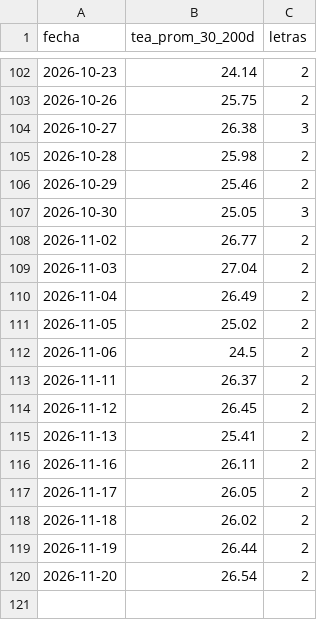
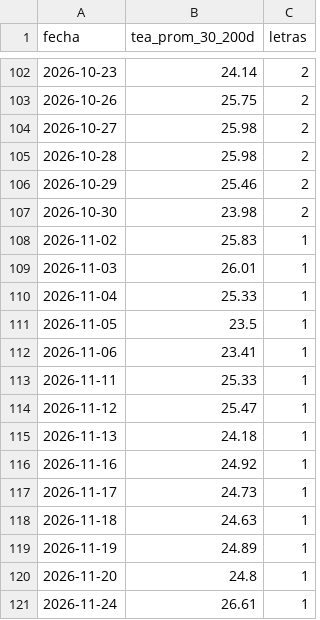
Before and after one commit to Dcostanzo30/ppi-lector, a CSV file: estudios/letras/serie_plazo.csv, drawn as a sheet; only a part is shown, gaps mark what is left out.

```diff
--- a/estudios/letras/serie_plazo.csv
+++ b/estudios/letras/serie_plazo.csv
@@ -103,18 +103,19 @@ fecha,tea_prom_30_200d,letras
 2026-10-26,25.75,2
-2026-10-27,26.38,3
+2026-10-27,25.98,2
 2026-10-28,25.98,2
 2026-10-29,25.46,2
-2026-10-30,25.05,3
-2026-11-02,26.77,2
-2026-11-03,27.04,2
-2026-11-04,26.49,2
-2026-11-05,25.02,2
-2026-11-06,24.5,2
-2026-11-11,26.37,2
-2026-11-12,26.45,2
-2026-11-13,25.41,2
-2026-11-16,26.11,2
-2026-11-17,26.05,2
-2026-11-18,26.02,2
-2026-11-19,26.44,2
-2026-11-20,26.54,2
+2026-10-30,23.98,2
+2026-11-02,25.83,1
+2026-11-03,26.01,1
+2026-11-04,25.33,1
+2026-11-05,23.5,1
+2026-11-06,23.41,1
+2026-11-11,25.33,1
+2026-11-12,25.47,1
+2026-11-13,24.18,1
+2026-11-16,24.92,1
+2026-11-17,24.73,1
+2026-11-18,24.63,1
+2026-11-19,24.89,1
+2026-11-20,24.8,1
+2026-11-24,26.61,1
```
Also changed, not shown: estudios/letras/historico_tea.csv, 2 other files.
